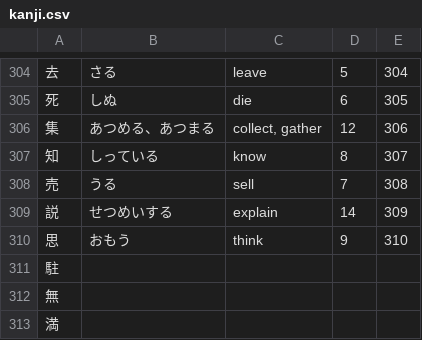
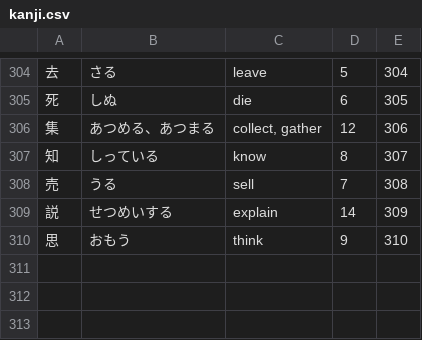
Before and after one commit to emamulazam/kanji, a CSV file: JLPT_Kanji/data/kanji.csv, drawn as a sheet; only a part is shown, gaps mark what is left out.

```diff
--- a/JLPT_Kanji/data/kanji.csv
+++ b/JLPT_Kanji/data/kanji.csv
@@ -310,4 +310 @@
 思,おもう,think,9,310
-駐,,,,
-無,,,,
-満,,,,
```
Also changed, not shown: N3/js/data/kanji.csv, TTC_Kanji/data/kanji.csv, 3 other files.
